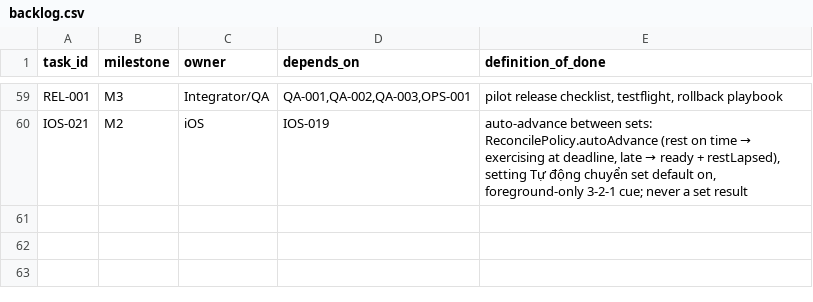
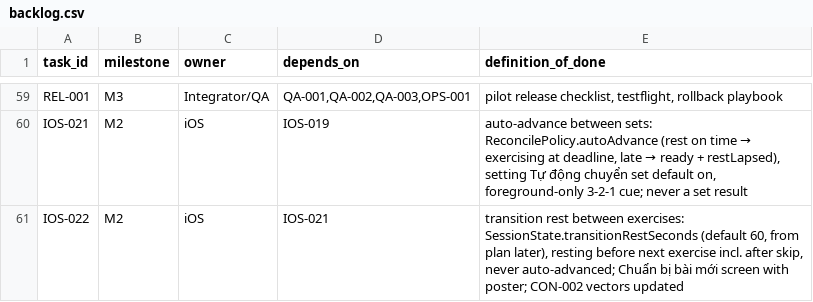
Before and after one commit to vuta1927/CALI, a CSV file: contracts/backlog.csv, drawn as a sheet; only a part is shown, gaps mark what is left out.

```diff
--- a/contracts/backlog.csv
+++ b/contracts/backlog.csv
@@ -60 +60,2 @@ REL-001,M3,Integrator/QA,"QA-001,QA-002,QA-003,OPS-001","pilot release checklist
 IOS-021,M2,iOS,IOS-019,"auto-advance between sets: ReconcilePolicy.autoAdvance (rest on time → exercising at deadline, late → ready + restLapsed), setting Tự động chuyển set default on, foreground-only 3-2-1 cue; never a set result"
+IOS-022,M2,iOS,IOS-021,"transition rest between exercises: SessionState.transitionRestSeconds (default 60, from plan later), resting before next exercise incl. after skip, never auto-advanced; Chuẩn bị bài mới screen with poster; CON-002 vectors updated"
```
Also changed, not shown: 17 other files.
